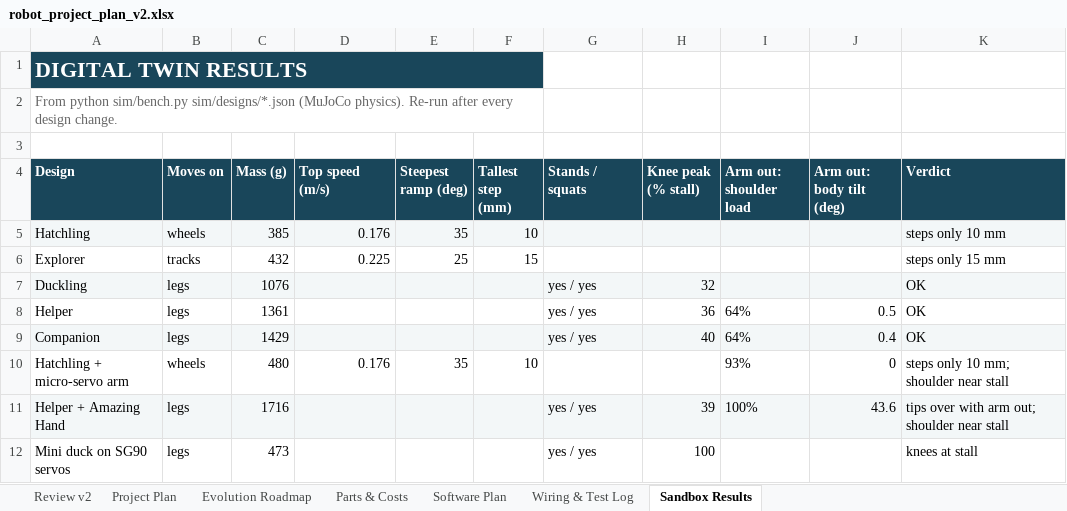
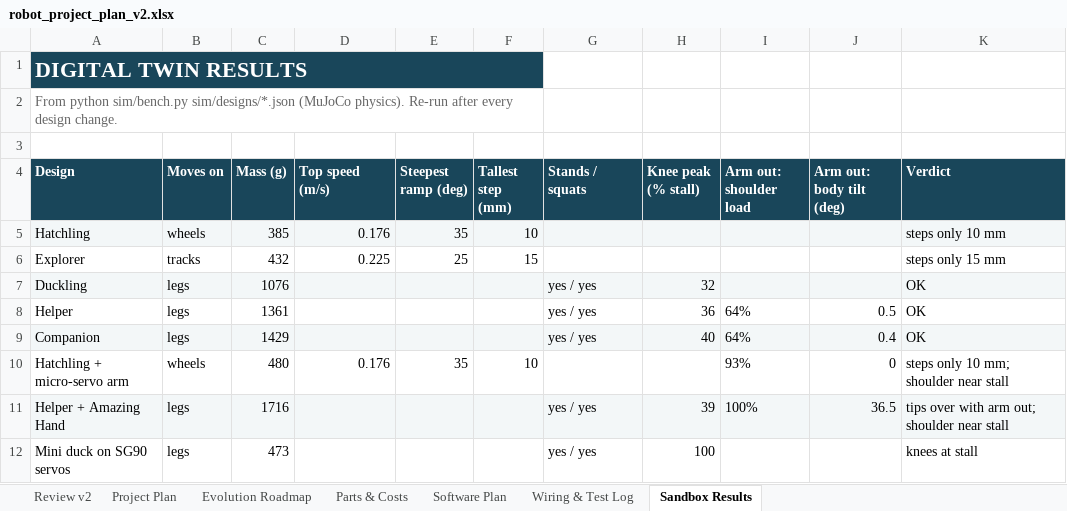
Before and after one commit to TonyBarnyard/OreVis, an Excel workbook: plan/robot_project_plan_v2.xlsx, sheet Sandbox Results, drawn as a sheet; values as stored, in another font and other column widths than the file's, no borders; the diff names each change by its address in the sheet, - before the commit and + after, or states it on an @@ line.

```diff
--- a/plan/robot_project_plan_v2.xlsx (sheet Sandbox Results)
+++ b/plan/robot_project_plan_v2.xlsx (sheet Sandbox Results)
-J11 (Arm out: body tilt (deg)): 43.6
+J11 (Arm out: body tilt (deg)): 36.5
```
Also changed, not shown: sheet Review v2, 11 other files.
